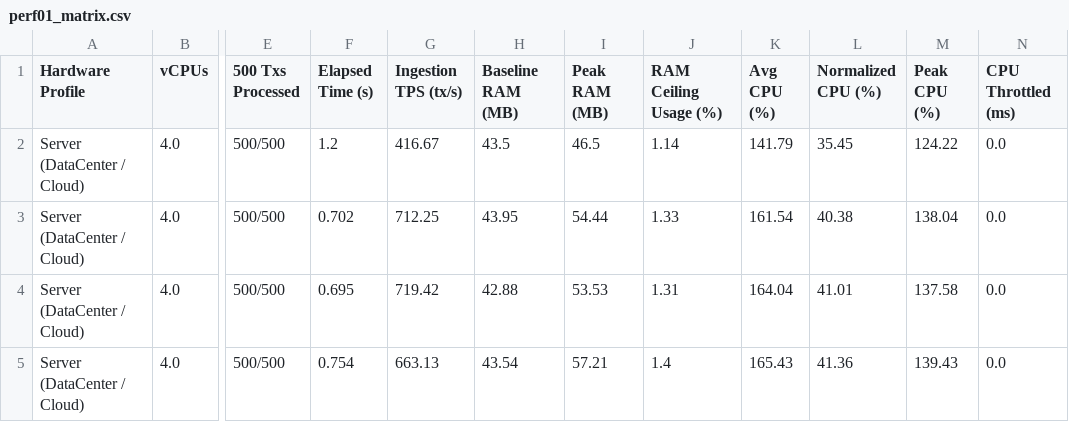
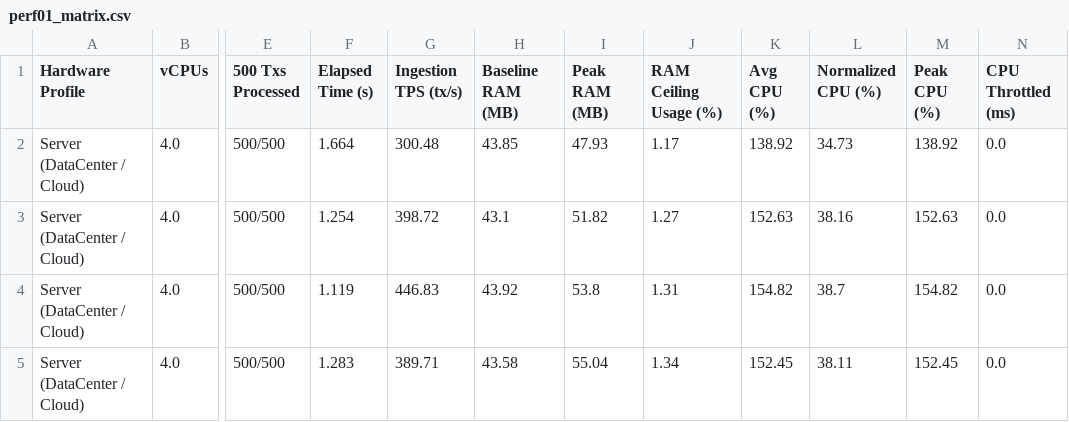
Before and after one commit to Jakiduy1410/Blockchain-CSATT, a CSV file: perf/results/perf01_matrix.csv, drawn as a sheet; only a part is shown, gaps mark what is left out; the diff covers the shown part only; the diff names each change by its address in the sheet, - before the commit and + after, or states it on an @@ line.

```diff
--- a/perf/results/perf01_matrix.csv
+++ b/perf/results/perf01_matrix.csv
-F2 (Elapsed Time (s)): 1.2
+F2 (Elapsed Time (s)): 1.664
-G2 (Ingestion TPS (tx/s)): 416.67
+G2 (Ingestion TPS (tx/s)): 300.48
-H2 (Baseline RAM (MB)): 43.5
+H2 (Baseline RAM (MB)): 43.85
-I2 (Peak RAM (MB)): 46.5
+I2 (Peak RAM (MB)): 47.93
-J2 (RAM Ceiling Usage (%)): 1.14
+J2 (RAM Ceiling Usage (%)): 1.17
-K2 (Avg CPU (%)): 141.79
+K2 (Avg CPU (%)): 138.92
-L2 (Normalized CPU (%)): 35.45
+L2 (Normalized CPU (%)): 34.73
-M2 (Peak CPU (%)): 124.22
+M2 (Peak CPU (%)): 138.92
-F3 (Elapsed Time (s)): 0.702
+F3 (Elapsed Time (s)): 1.254
-G3 (Ingestion TPS (tx/s)): 712.25
+G3 (Ingestion TPS (tx/s)): 398.72
-H3 (Baseline RAM (MB)): 43.95
+H3 (Baseline RAM (MB)): 43.1
-I3 (Peak RAM (MB)): 54.44
+I3 (Peak RAM (MB)): 51.82
-J3 (RAM Ceiling Usage (%)): 1.33
+J3 (RAM Ceiling Usage (%)): 1.27
-K3 (Avg CPU (%)): 161.54
+K3 (Avg CPU (%)): 152.63
-L3 (Normalized CPU (%)): 40.38
+L3 (Normalized CPU (%)): 38.16
-M3 (Peak CPU (%)): 138.04
+M3 (Peak CPU (%)): 152.63
-F4 (Elapsed Time (s)): 0.695
+F4 (Elapsed Time (s)): 1.119
-G4 (Ingestion TPS (tx/s)): 719.42
+G4 (Ingestion TPS (tx/s)): 446.83
-H4 (Baseline RAM (MB)): 42.88
+H4 (Baseline RAM (MB)): 43.92
-I4 (Peak RAM (MB)): 53.53
+I4 (Peak RAM (MB)): 53.8
-K4 (Avg CPU (%)): 164.04
+K4 (Avg CPU (%)): 154.82
-L4 (Normalized CPU (%)): 41.01
+L4 (Normalized CPU (%)): 38.7
-M4 (Peak CPU (%)): 137.58
+M4 (Peak CPU (%)): 154.82
-F5 (Elapsed Time (s)): 0.754
+F5 (Elapsed Time (s)): 1.283
-G5 (Ingestion TPS (tx/s)): 663.13
+G5 (Ingestion TPS (tx/s)): 389.71
-H5 (Baseline RAM (MB)): 43.54
+H5 (Baseline RAM (MB)): 43.58
-I5 (Peak RAM (MB)): 57.21
+I5 (Peak RAM (MB)): 55.04
-J5 (RAM Ceiling Usage (%)): 1.4
+J5 (RAM Ceiling Usage (%)): 1.34
-K5 (Avg CPU (%)): 165.43
+K5 (Avg CPU (%)): 152.45
-L5 (Normalized CPU (%)): 41.36
+L5 (Normalized CPU (%)): 38.11
-M5 (Peak CPU (%)): 139.43
+M5 (Peak CPU (%)): 152.45
```
Also changed, not shown: 72 edited cells elsewhere in this file, perf/results/perf01_extreme_oom_matrix.csv, perf/results/perf01_macro_matrix.csv, 14 other files.
